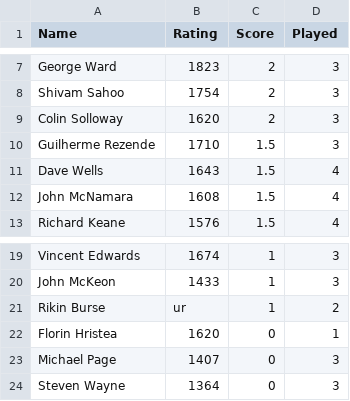
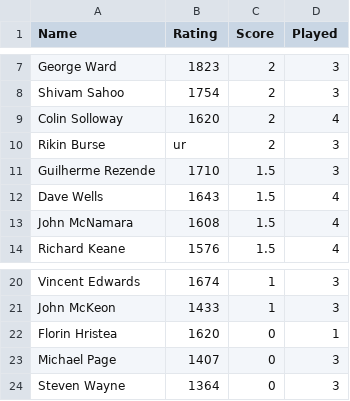
Before and after one commit to MiltonKeynesChessClub/clubwebsite, a CSV file: _data/results/internal/2025/openswiss/players.csv, drawn as a sheet; only a part is shown, gaps mark what is left out.

```diff
--- a/_data/results/internal/2025/openswiss/players.csv
+++ b/_data/results/internal/2025/openswiss/players.csv
@@ -8,3 +8,4 @@ George Ward,1823,2,3
 Shivam Sahoo,1754,2,3
-Colin Solloway,1620,2,3
+Colin Solloway,1620,2,4
+Rikin Burse,ur,2,3
 Guilherme Rezende,1710,1.5,3
@@ -20,3 +21,2 @@ Vincent Edwards,1674,1,3
 John McKeon,1433,1,3
-Rikin Burse,ur,1,2
 Florin Hristea,1620,0,1
```
Also changed, not shown: _data/results/internal/2025/openswiss/pairings.csv, _data/results/internal/2025/u1800ko/pairings.csv.
